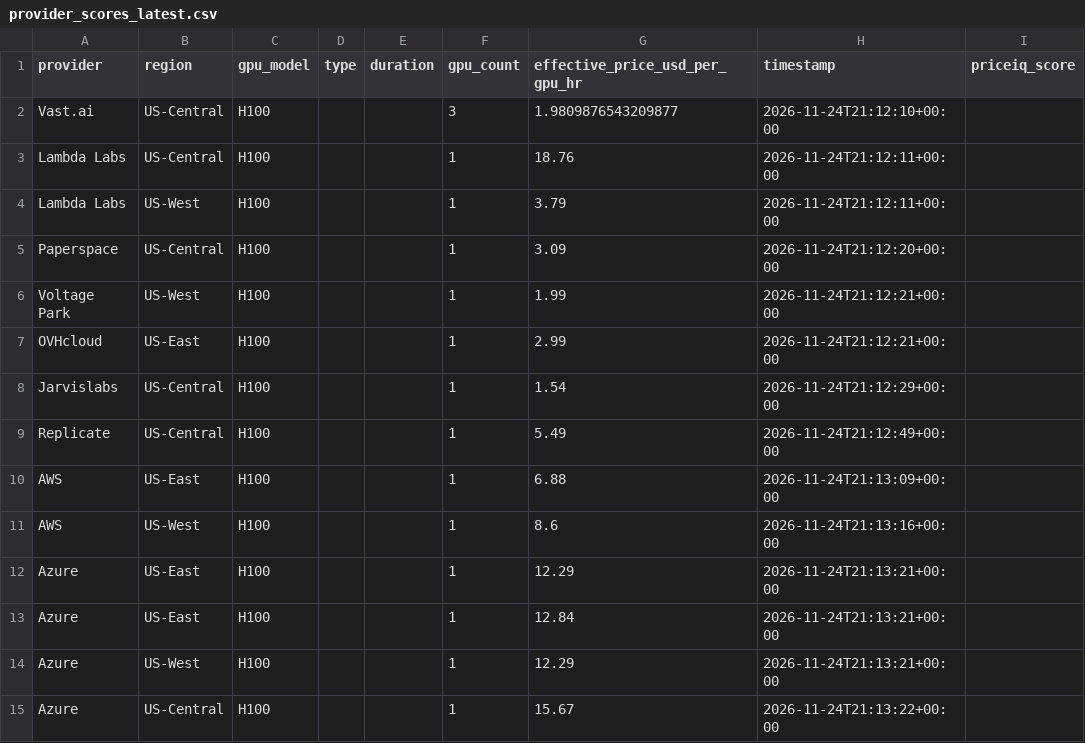
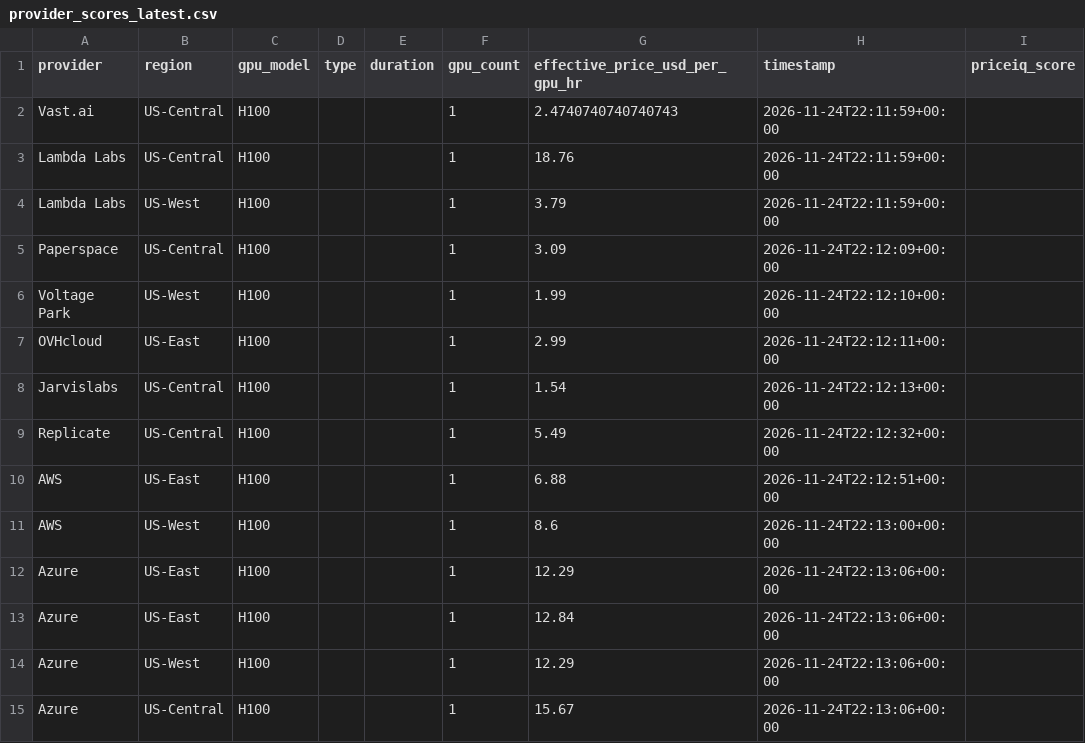
Before and after one commit to forwardcompute/PricingIndex, a CSV file: data/derived/provider_scores_latest.csv, drawn as a sheet.

```diff
--- a/data/derived/provider_scores_latest.csv
+++ b/data/derived/provider_scores_latest.csv
@@ -1,15 +1,15 @@
 provider,region,gpu_model,type,duration,gpu_count,effective_price_usd_per_gpu_hr,timestamp,priceiq_score
-Vast.ai,US-Central,H100,,,3,1.9809876543209877,2026-11-24T21:12:10+00:00,
-Lambda Labs,US-Central,H100,,,1,18.76,2026-11-24T21:12:11+00:00,
-Lambda Labs,US-West,H100,,,1,3.79,2026-11-24T21:12:11+00:00,
-Paperspace,US-Central,H100,,,1,3.09,2026-11-24T21:12:20+00:00,
-Voltage Park,US-West,H100,,,1,1.99,2026-11-24T21:12:21+00:00,
-OVHcloud,US-East,H100,,,1,2.99,2026-11-24T21:12:21+00:00,
-Jarvislabs,US-Central,H100,,,1,1.54,2026-11-24T21:12:29+00:00,
-Replicate,US-Central,H100,,,1,5.49,2026-11-24T21:12:49+00:00,
-AWS,US-East,H100,,,1,6.88,2026-11-24T21:13:09+00:00,
-AWS,US-West,H100,,,1,8.6,2026-11-24T21:13:16+00:00,
-Azure,US-East,H100,,,1,12.29,2026-11-24T21:13:21+00:00,
-Azure,US-East,H100,,,1,12.84,2026-11-24T21:13:21+00:00,
-Azure,US-West,H100,,,1,12.29,2026-11-24T21:13:21+00:00,
-Azure,US-Central,H100,,,1,15.67,2026-11-24T21:13:22+00:00,
+Vast.ai,US-Central,H100,,,1,2.4740740740740743,2026-11-24T22:11:59+00:00,
+Lambda Labs,US-Central,H100,,,1,18.76,2026-11-24T22:11:59+00:00,
+Lambda Labs,US-West,H100,,,1,3.79,2026-11-24T22:11:59+00:00,
+Paperspace,US-Central,H100,,,1,3.09,2026-11-24T22:12:09+00:00,
+Voltage Park,US-West,H100,,,1,1.99,2026-11-24T22:12:10+00:00,
+OVHcloud,US-East,H100,,,1,2.99,2026-11-24T22:12:11+00:00,
+Jarvislabs,US-Central,H100,,,1,1.54,2026-11-24T22:12:13+00:00,
+Replicate,US-Central,H100,,,1,5.49,2026-11-24T22:12:32+00:00,
+AWS,US-East,H100,,,1,6.88,2026-11-24T22:12:51+00:00,
+AWS,US-West,H100,,,1,8.6,2026-11-24T22:13:00+00:00,
+Azure,US-East,H100,,,1,12.29,2026-11-24T22:13:06+00:00,
+Azure,US-East,H100,,,1,12.84,2026-11-24T22:13:06+00:00,
+Azure,US-West,H100,,,1,12.29,2026-11-24T22:13:06+00:00,
+Azure,US-Central,H100,,,1,15.67,2026-11-24T22:13:06+00:00,
```
Also changed, not shown: data/history/index_history.csv, hcpi/hcpi_history.csv, 6 other files.
